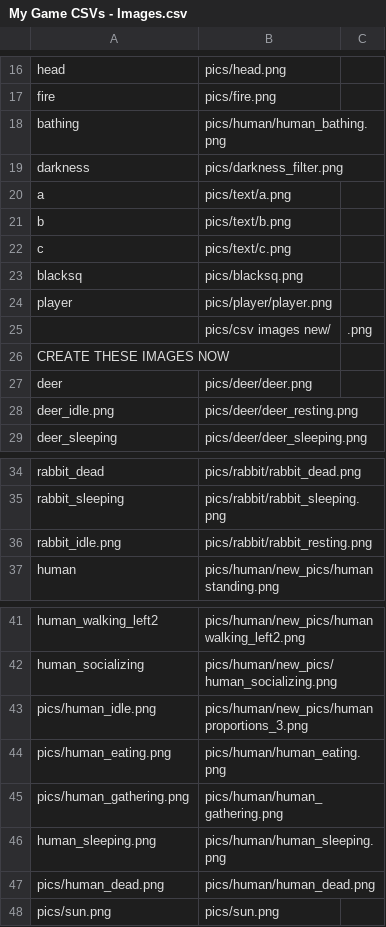
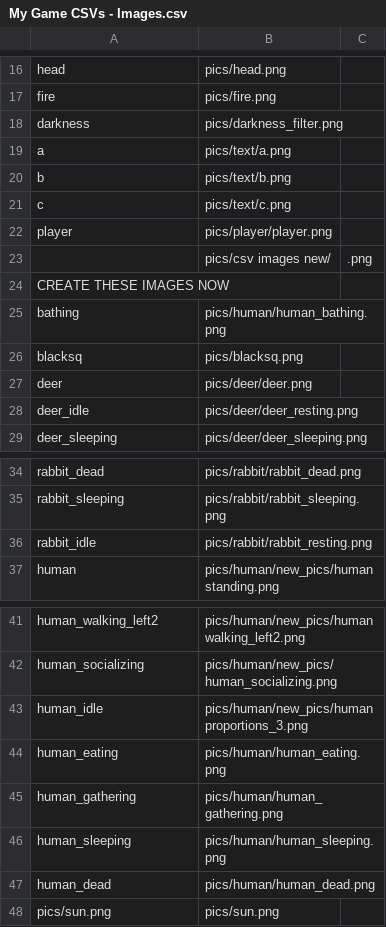
Before and after one commit to JoseCarlosMorenoSoria/MesolithicColonySim, a CSV file: CSVs/My Game CSVs - Images.csv, drawn as a sheet; only a part is shown, gaps mark what is left out.

```diff
--- a/CSVs/My Game CSVs - Images.csv
+++ b/CSVs/My Game CSVs - Images.csv
@@ -17,3 +17,2 @@ head,pics/head.png,
 fire,pics/fire.png,
-bathing,pics/human/human_bathing.png,
 darkness,pics/darkness_filter.png,
@@ -22,3 +21,2 @@ b,pics/text/b.png,
 c,pics/text/c.png,
-blacksq,pics/blacksq.png,
 player,pics/player/player.png,
@@ -26,4 +24,6 @@ player,pics/player/player.png,
 CREATE THESE IMAGES NOW,,
+bathing,pics/human/human_bathing.png,
+blacksq,pics/blacksq.png,
 deer,pics/deer/deer.png,
-deer_idle.png,pics/deer/deer_resting.png,
+deer_idle,pics/deer/deer_resting.png,
 deer_sleeping,pics/deer/deer_sleeping.png,
@@ -35,3 +35,3 @@ rabbit_dead,pics/rabbit/rabbit_dead.png,
 rabbit_sleeping,pics/rabbit/rabbit_sleeping.png,
-rabbit_idle.png,pics/rabbit/rabbit_resting.png,
+rabbit_idle,pics/rabbit/rabbit_resting.png,
 human,pics/human/new_pics/human standing.png,
@@ -42,7 +42,7 @@ human_walking_left2,pics/human/new_pics/human walking_left2.png,
 human_socializing,pics/human/new_pics/human_socializing.png,
-pics/human_idle.png,pics/human/new_pics/human proportions_3.png,
-pics/human_eating.png,pics/human/human_eating.png,
-pics/human_gathering.png,pics/human/human_gathering.png,
-human_sleeping.png,pics/human/human_sleeping.png,
-pics/human_dead.png,pics/human/human_dead.png,
+human_idle,pics/human/new_pics/human proportions_3.png,
+human_eating,pics/human/human_eating.png,
+human_gathering,pics/human/human_gathering.png,
+human_sleeping,pics/human/human_sleeping.png,
+human_dead,pics/human/human_dead.png,
 pics/sun.png,pics/sun.png,
```
Also changed, not shown: CSVs/My Game CSVs - Food.csv, CSVs/My Game CSVs - Plants.csv, 11 other files.
